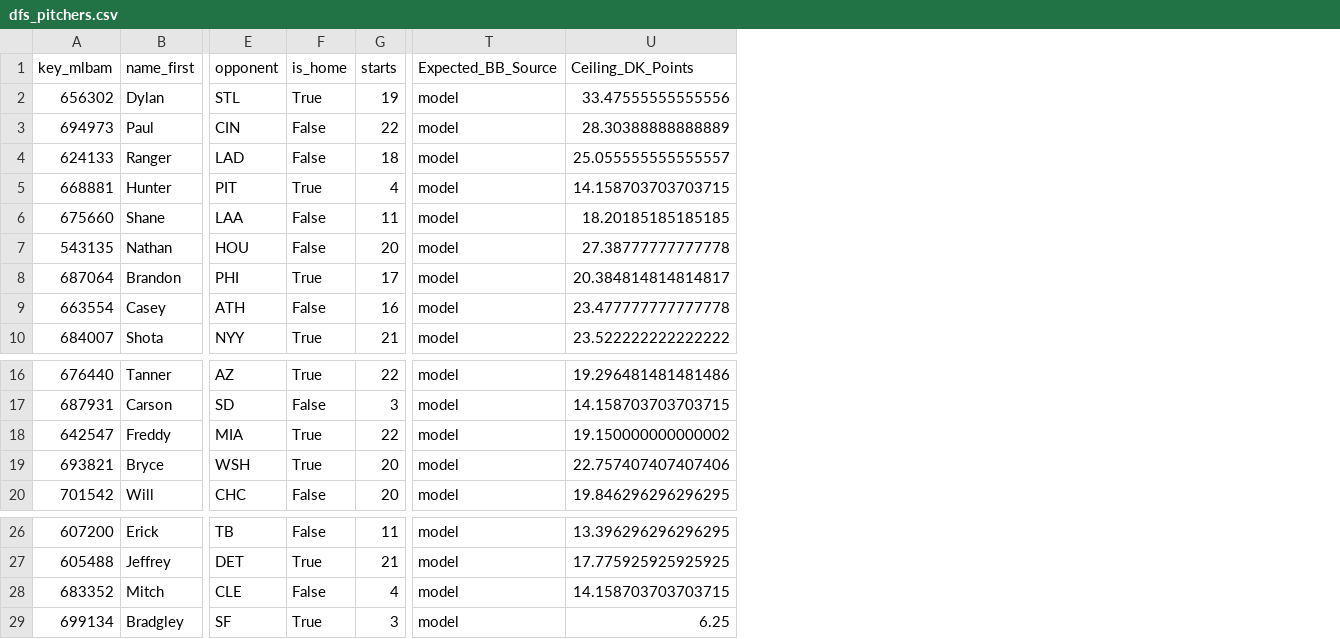
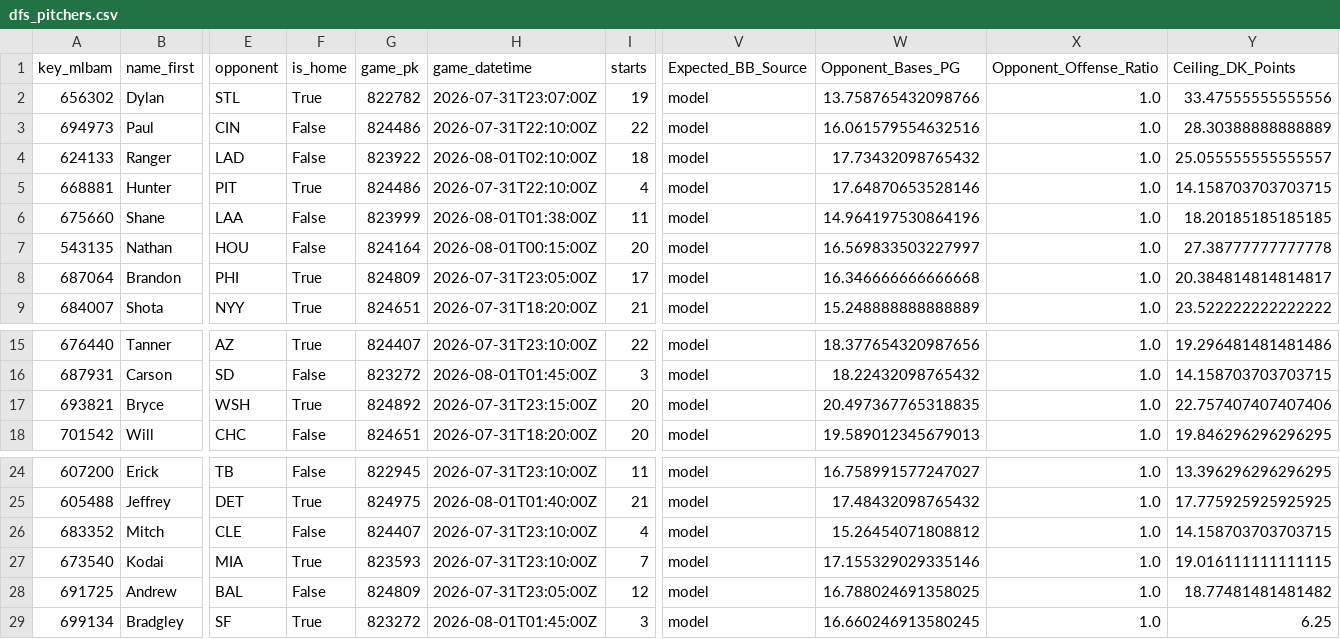
Before and after one commit to JMerchen/mlb_metrics, a CSV file: docs/data/dfs_pitchers.csv, drawn as a sheet; only a part is shown, gaps mark what is left out; removed rows and columns are numbered as before the commit, all else as after; rows hold the shown columns only; the diff names each change by its address in the sheet, - before the commit and + after, or states it on an @@ line.

```diff
--- a/docs/data/dfs_pitchers.csv
+++ b/docs/data/dfs_pitchers.csv
+column G (game_pk), rows 2-9: 822782 | 824486 | 823922 | 824486 | 823999 | 824164 | 824809 | 824651; rows 15-18: 824407 | 823272 | 824892 | 824651; rows 24-26: 822945 | 824975 | 824407; row 29: 823272
+column H (game_datetime), rows 2-9: 2026-07-31T23:07:00Z | 2026-07-31T22:10:00Z | 2026-08-01T02:10:00Z | 2026-07-31T22:10:00Z | 2026-08-01T01:38:00Z | 2026-08-01T00:15:00Z | 2026-07-31T23:05:00Z | 2026-07-31T18:20:00Z; rows 15-18: 2026-07-31T23:10:00Z | 2026-08-01T01:45:00Z | 2026-07-31T23:15:00Z | 2026-07-31T18:20:00Z; rows 24-26: 2026-07-31T23:10:00Z | 2026-08-01T01:40:00Z | 2026-07-31T23:10:00Z; row 29: 2026-08-01T01:45:00Z
+column W (Opponent_Bases_PG), rows 2-9: 13.758765432098766 | 16.061579554632516 | 17.73432098765432 | 17.64870653528146 | 14.964197530864196 | 16.569833503227997 | 16.346666666666668 | 15.248888888888889; rows 15-18: 18.377654320987656 | 18.22432098765432 | 20.497367765318835 | 19.589012345679013; rows 24-26: 16.758991577247027 | 17.48432098765432 | 15.26454071808812; row 29: 16.660246913580245
+column X (Opponent_Offense_Ratio), rows 2-9: all 1.0; rows 15-18: all 1.0; rows 24-26: all 1.0; row 29: 1.0
-row 9: 663554 | Casey | ATH | False | 16 | model | 23.477777777777778
-row 18: 642547 | Freddy | MIA | True | 22 | model | 19.150000000000002
+row 27: 673540 | Kodai | MIA | True | 823593 | 2026-07-31T23:10:00Z | 7 | model | 17.155329029335146 | 1.0 | 19.016111111111115
+row 28: 691725 | Andrew | BAL | False | 824809 | 2026-07-31T23:05:00Z | 12 | model | 16.788024691358025 | 1.0 | 18.77481481481482
```
Also changed, not shown: docs/data/confidence.csv, docs/data/hitter_hit_predictions.csv, 4 other files.
